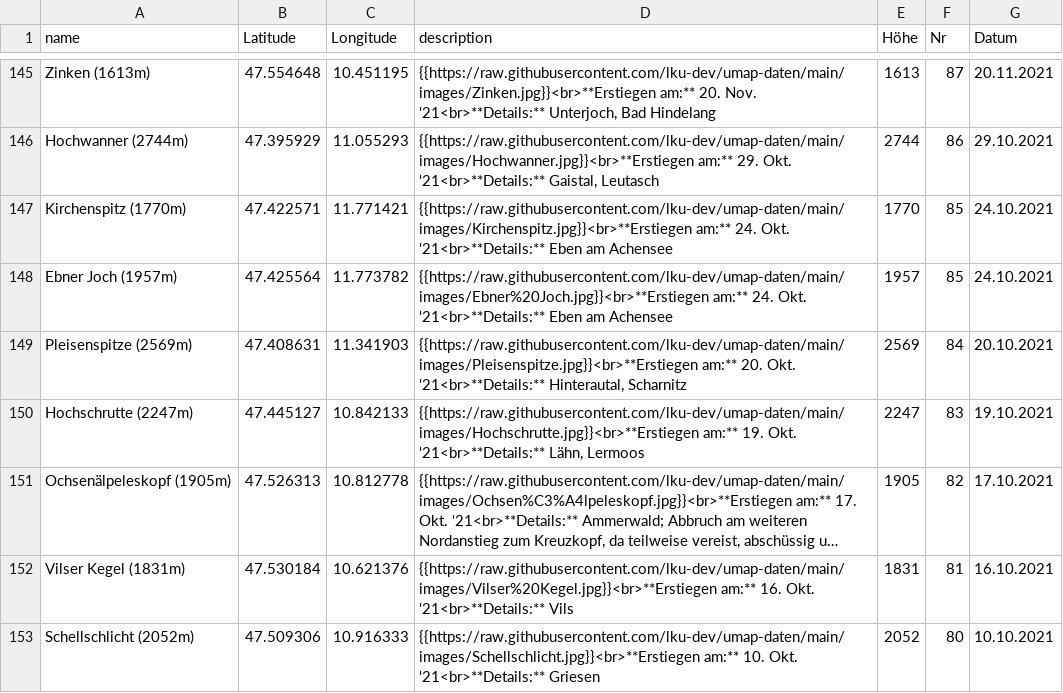
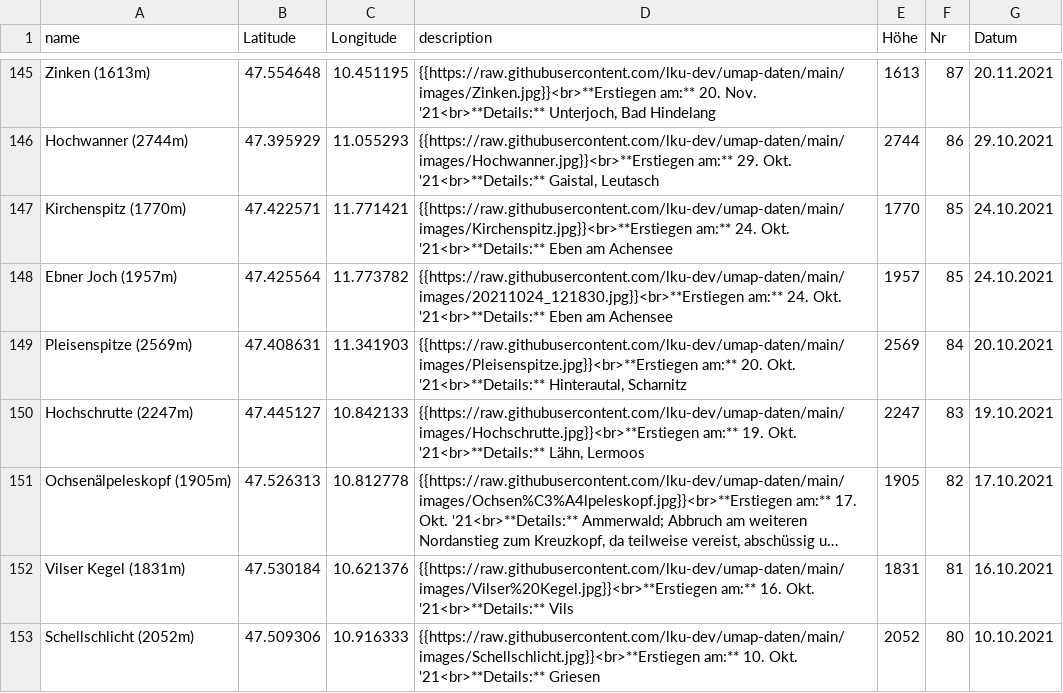
Before and after one commit to lku-dev/umap-daten, a CSV file: csv/0_test.csv, drawn as a sheet; only a part is shown, gaps mark what is left out; long unchanged cells end in ….

Commit message:
Update CSV via App

```diff
--- a/csv/0_test.csv
+++ b/csv/0_test.csv
@@ -147,3 +147,3 @@ Hochwanner (2744m)|47.395929|11.055293|"{{https://raw.githubusercontent.com/lku-
 Kirchenspitz (1770m)|47.422571|11.771421|"{{https://raw.githubusercontent.com/lku-dev/umap-daten/main/images/Kirchenspitz.jpg}}<br>**Erstiegen am:** 24. Okt. '21<br>**Details:** Eben am Achensee"|1770|85|24.10.2021
-Ebner Joch (1957m)|47.425564|11.773782|"{{https://raw.githubusercontent.com/lku-dev/umap-daten/main/images/Ebner%20Joch.jpg}}<br>**Erstiegen am:** 24. Okt. '21<br>**Details:** Eben am Achensee"|1957|85|24.10.2021
+Ebner Joch (1957m)|47.425564|11.773782|"{{https://raw.githubusercontent.com/lku-dev/umap-daten/main/images/20211024_121830.jpg}}<br>**Erstiegen am:** 24. Okt. '21<br>**Details:** Eben am Achensee"|1957|85|24.10.2021
 Pleisenspitze (2569m)|47.408631|11.341903|"{{https://raw.githubusercontent.com/lku-dev/umap-daten/main/images/Pleisenspitze.jpg}}<br>**Erstiegen am:** 20. Okt. '21<br>**Details:** Hinterautal, Scharnitz"|2569|84|20.10.2021
```
